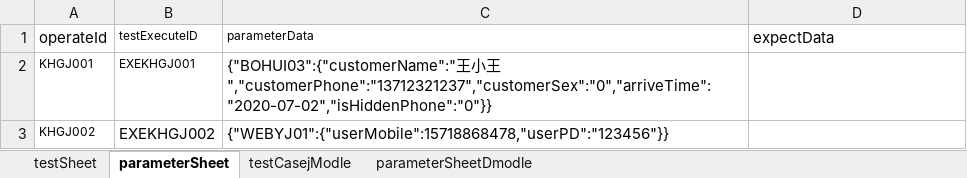
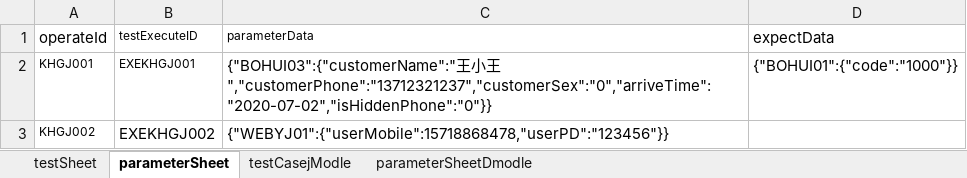
Before and after one commit to laixijun/hopsapi_test1, an Excel workbook: testcase/testCaseAll/testCase.xlsx, sheet parameterSheet, drawn as a sheet; values as stored, in another font and other column widths than the file's, no borders; the diff names each change by its address in the sheet, - before the commit and + after, or states it on an @@ line.

```diff
--- a/testcase/testCaseAll/testCase.xlsx (sheet parameterSheet)
+++ b/testcase/testCaseAll/testCase.xlsx (sheet parameterSheet)
-D2 (expectData): (empty)
+D2 (expectData): {"BOHUI01":{"code":"1000"}}
```
Also changed, not shown: sheet testSheet, 8 other files.
